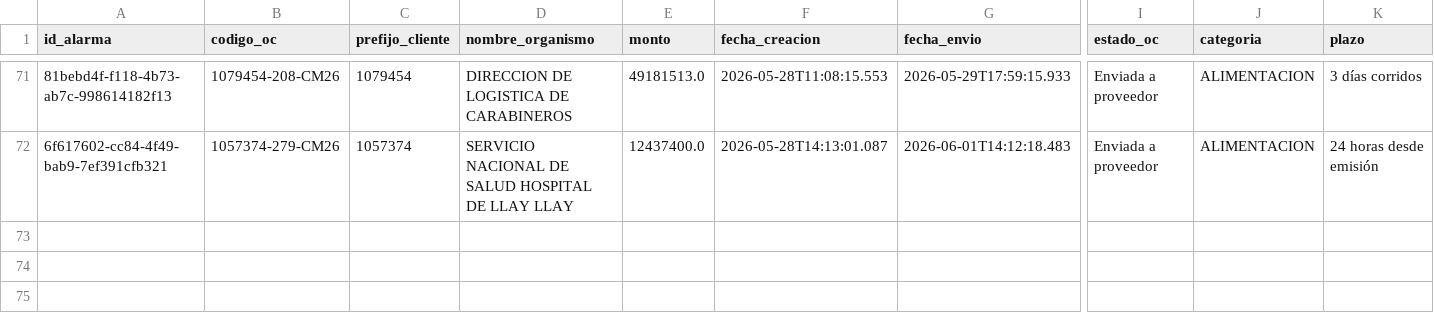
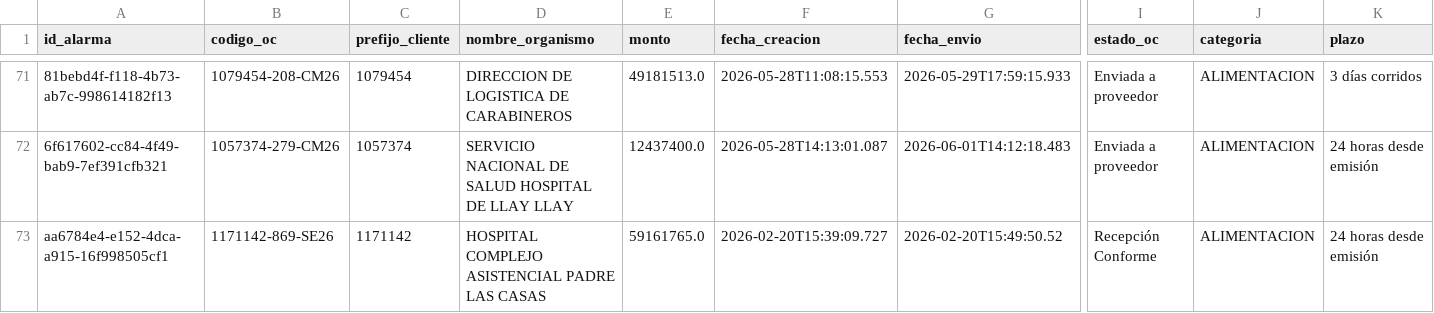
Before and after one commit to hurtadodaniel/mp, a CSV file: data/alarmas.csv, drawn as a sheet; only a part is shown, gaps mark what is left out; rows hold the shown columns only; the diff names each change by its address in the sheet, - before the commit and + after, or states it on an @@ line.

```diff
--- a/data/alarmas.csv
+++ b/data/alarmas.csv
+row 73: aa6784e4-e152-4dca-a915-16f998505cf1 | 1171142-869-SE26 | 1171142 | HOSPITAL COMPLEJO ASISTENCIAL PADRE LAS CASAS | 59161765.0 | 2026-02-20T15:39:09.727 | 2026-02-20T15:49:50.52 | Recepción Conforme | ALIMENTACION | 24 horas desde emisión
```
Also changed, not shown: 3 other files.
